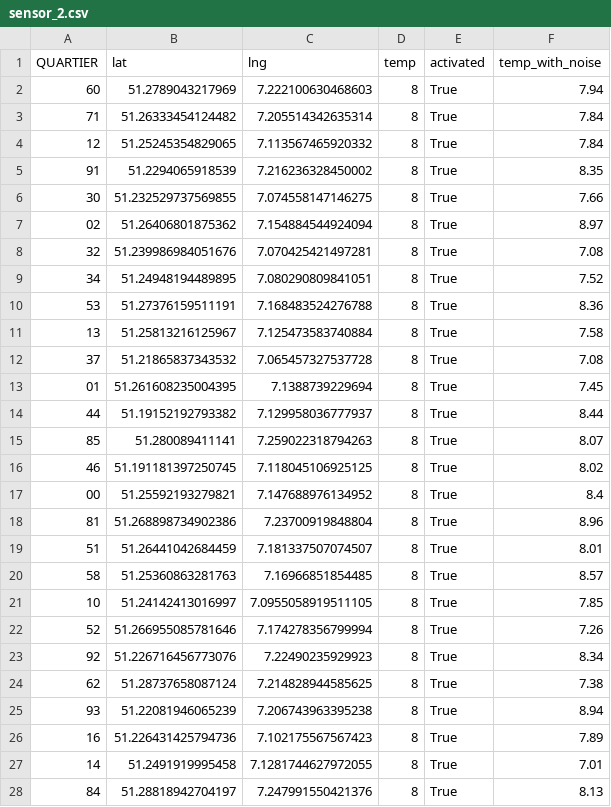
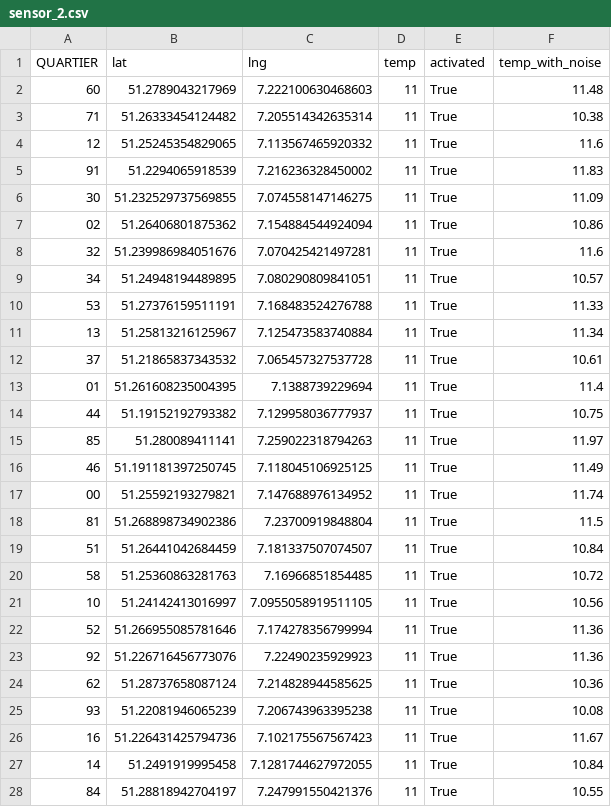
Before and after one commit to hoelk-f/smart-city-urban-heat-monitoring, a CSV file: src/assets/sensor_2.csv, drawn as a sheet; only a part is shown; the diff covers the shown part only.

```diff
--- a/src/assets/sensor_2.csv
+++ b/src/assets/sensor_2.csv
@@ -1,28 +1,28 @@
 QUARTIER,lat,lng,temp,activated,temp_with_noise
-60,51.2789043217969,7.222100630468603,8,True,7.94
-71,51.26333454124482,7.205514342635314,8,True,7.84
-12,51.25245354829065,7.113567465920332,8,True,7.84
-91,51.2294065918539,7.216236328450002,8,True,8.35
-30,51.232529737569855,7.074558147146275,8,True,7.66
-02,51.26406801875362,7.154884544924094,8,True,8.97
-32,51.239986984051676,7.070425421497281,8,True,7.08
-34,51.24948194489895,7.080290809841051,8,True,7.52
-53,51.27376159511191,7.168483524276788,8,True,8.36
-13,51.25813216125967,7.125473583740884,8,True,7.58
-37,51.21865837343532,7.065457327537728,8,True,7.08
-01,51.261608235004395,7.1388739229694,8,True,7.45
-44,51.19152192793382,7.129958036777937,8,True,8.44
-85,51.280089411141,7.259022318794263,8,True,8.07
-46,51.191181397250745,7.118045106925125,8,True,8.02
-00,51.25592193279821,7.147688976134952,8,True,8.4
-81,51.268898734902386,7.23700919848804,8,True,8.96
-51,51.26441042684459,7.181337507074507,8,True,8.01
-58,51.25360863281763,7.16966851854485,8,True,8.57
-10,51.24142413016997,7.0955058919511105,8,True,7.85
-52,51.266955085781646,7.174278356799994,8,True,7.26
-92,51.226716456773076,7.22490235929923,8,True,8.34
-62,51.28737658087124,7.214828944585625,8,True,7.38
-93,51.22081946065239,7.206743963395238,8,True,8.94
-16,51.226431425794736,7.102175567567423,8,True,7.89
-14,51.2491919995458,7.1281744627972055,8,True,7.01
-84,51.28818942704197,7.247991550421376,8,True,8.13
+60,51.2789043217969,7.222100630468603,11,True,11.48
+71,51.26333454124482,7.205514342635314,11,True,10.38
+12,51.25245354829065,7.113567465920332,11,True,11.6
+91,51.2294065918539,7.216236328450002,11,True,11.83
+30,51.232529737569855,7.074558147146275,11,True,11.09
+02,51.26406801875362,7.154884544924094,11,True,10.86
+32,51.239986984051676,7.070425421497281,11,True,11.6
+34,51.24948194489895,7.080290809841051,11,True,10.57
+53,51.27376159511191,7.168483524276788,11,True,11.33
+13,51.25813216125967,7.125473583740884,11,True,11.34
+37,51.21865837343532,7.065457327537728,11,True,10.61
+01,51.261608235004395,7.1388739229694,11,True,11.4
+44,51.19152192793382,7.129958036777937,11,True,10.75
+85,51.280089411141,7.259022318794263,11,True,11.97
+46,51.191181397250745,7.118045106925125,11,True,11.49
+00,51.25592193279821,7.147688976134952,11,True,11.74
+81,51.268898734902386,7.23700919848804,11,True,11.5
+51,51.26441042684459,7.181337507074507,11,True,10.84
+58,51.25360863281763,7.16966851854485,11,True,10.72
+10,51.24142413016997,7.0955058919511105,11,True,10.56
+52,51.266955085781646,7.174278356799994,11,True,11.36
+92,51.226716456773076,7.22490235929923,11,True,11.36
+62,51.28737658087124,7.214828944585625,11,True,10.36
+93,51.22081946065239,7.206743963395238,11,True,10.08
+16,51.226431425794736,7.102175567567423,11,True,11.67
+14,51.2491919995458,7.1281744627972055,11,True,10.84
+84,51.28818942704197,7.247991550421376,11,True,10.55
```
Also changed, not shown: 16 edited cells elsewhere in this file, src/assets/sensor_1.csv, src/assets/sensors.csv, 2 other files.
